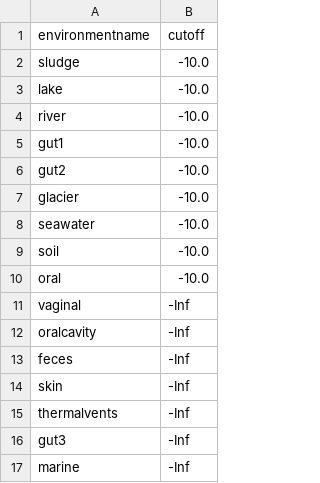
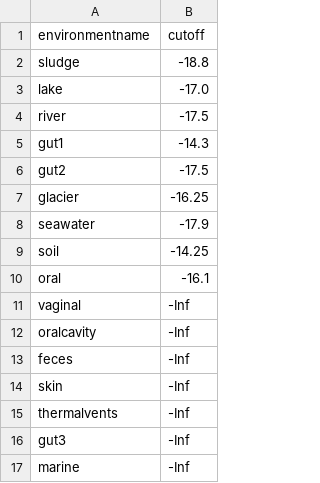
Before and after one commit to johannesnauta/macroecolaws, a CSV file: data/csv/cutoffs.csv, drawn as a sheet.

```diff
--- a/data/csv/cutoffs.csv
+++ b/data/csv/cutoffs.csv
@@ -1,11 +1,11 @@
 environmentname, cutoff
-sludge, -10.0
-lake, -10.0
-river, -10.0
-gut1, -10.0
-gut2, -10.0
-glacier, -10.0
-seawater, -10.0
-soil, -10.0
-oral, -10.0
+sludge, -18.8
+lake, -17.0
+river, -17.5
+gut1, -14.3
+gut2, -17.5
+glacier, -16.25
+seawater, -17.9
+soil, -14.25
+oral, -16.1
 vaginal, -Inf
```
Also changed, not shown: data/csv/environmentstats.csv, 3 other files.
